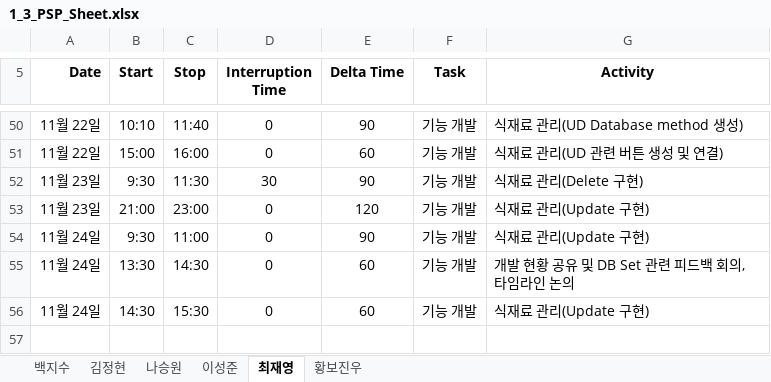
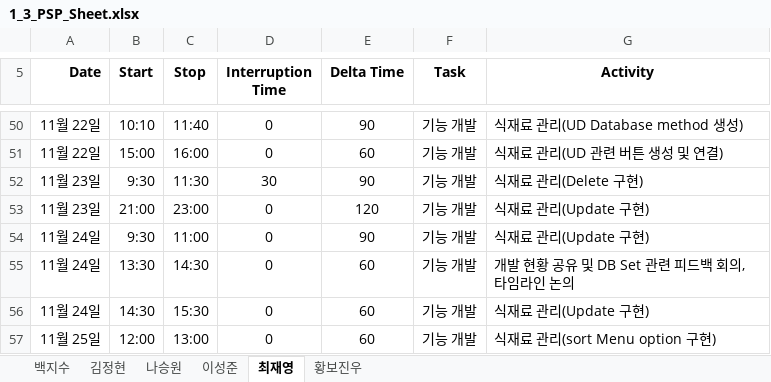
Before and after one commit to paekjisoo/babalzza, an Excel workbook: Project Documentation/1_3_PSP_Sheet.xlsx, sheet 최재영, drawn as a sheet; only a part is shown, gaps mark what is left out; values as stored, in another font and other column widths than the file's, no borders; the diff names each change by its address in the sheet, - before the commit and + after, or states it on an @@ line.

```diff
--- a/Project Documentation/1_3_PSP_Sheet.xlsx (sheet 최재영)
+++ b/Project Documentation/1_3_PSP_Sheet.xlsx (sheet 최재영)
+row 57: 11월 25일 | 12:00 | 13:00 | 0 | 60 | 기능 개발 | 식재료 관리(sort Menu option 구현)
```
Also changed, not shown: 2 other files.
